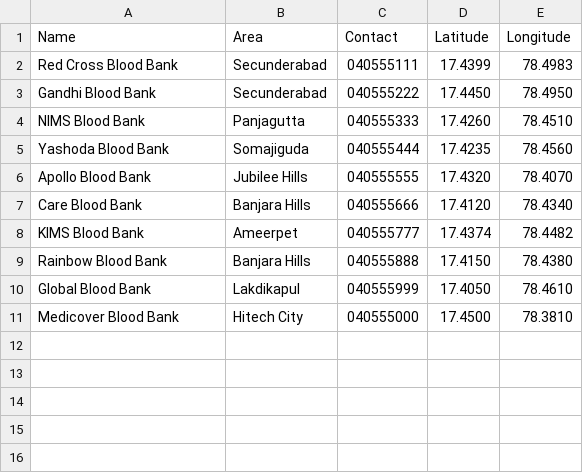
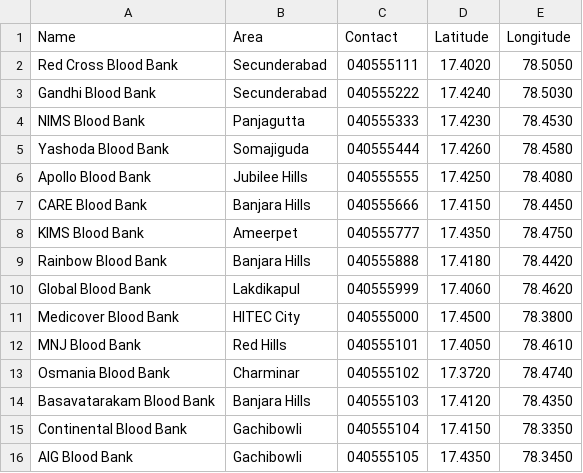
Before and after one commit to MASHETTYKARTHIK/smart-emergency-resource-locator, a CSV file: data/bloodbanks.csv, drawn as a sheet.

```diff
--- a/data/bloodbanks.csv
+++ b/data/bloodbanks.csv
@@ -1,11 +1,16 @@
 Name,Area,Contact,Latitude,Longitude
-Red Cross Blood Bank,Secunderabad,040555111,17.4399,78.4983
-Gandhi Blood Bank,Secunderabad,040555222,17.4450,78.4950
-NIMS Blood Bank,Panjagutta,040555333,17.4260,78.4510
-Yashoda Blood Bank,Somajiguda,040555444,17.4235,78.4560
-Apollo Blood Bank,Jubilee Hills,040555555,17.4320,78.4070
-Care Blood Bank,Banjara Hills,040555666,17.4120,78.4340
-KIMS Blood Bank,Ameerpet,040555777,17.4374,78.4482
-Rainbow Blood Bank,Banjara Hills,040555888,17.4150,78.4380
-Global Blood Bank,Lakdikapul,040555999,17.4050,78.4610
-Medicover Blood Bank,Hitech City,040555000,17.4500,78.3810
+Red Cross Blood Bank,Secunderabad,040555111,17.4020,78.5050
+Gandhi Blood Bank,Secunderabad,040555222,17.4240,78.5030
+NIMS Blood Bank,Panjagutta,040555333,17.4230,78.4530
+Yashoda Blood Bank,Somajiguda,040555444,17.4260,78.4580
+Apollo Blood Bank,Jubilee Hills,040555555,17.4250,78.4080
+CARE Blood Bank,Banjara Hills,040555666,17.4150,78.4450
+KIMS Blood Bank,Ameerpet,040555777,17.4350,78.4750
+Rainbow Blood Bank,Banjara Hills,040555888,17.4180,78.4420
+Global Blood Bank,Lakdikapul,040555999,17.4060,78.4620
+Medicover Blood Bank,HITEC City,040555000,17.4500,78.3800
+MNJ Blood Bank,Red Hills,040555101,17.4050,78.4610
+Osmania Blood Bank,Charminar,040555102,17.3720,78.4740
+Basavatarakam Blood Bank,Banjara Hills,040555103,17.4120,78.4350
+Continental Blood Bank,Gachibowli,040555104,17.4150,78.3350
+AIG Blood Bank,Gachibowli,040555105,17.4350,78.3450
```
Also changed, not shown: data/firestations.csv, data/hospitals.csv, 2 other files.
